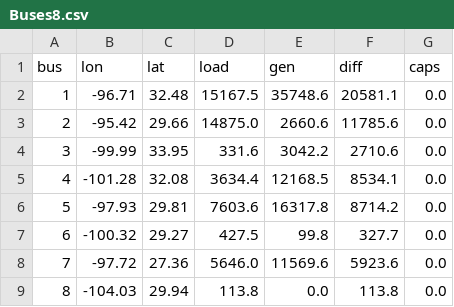
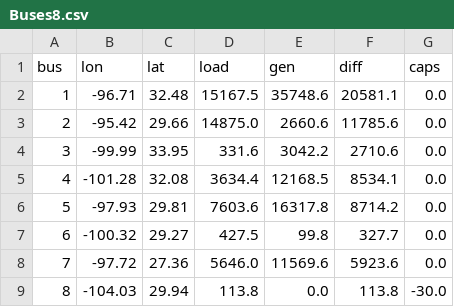
Before and after one commit to pnnl/tesp, a CSV file: ercot/bulk_system/Buses8.csv, drawn as a sheet.

```diff
--- a/ercot/bulk_system/Buses8.csv
+++ b/ercot/bulk_system/Buses8.csv
@@ -8,2 +8,2 @@ bus,lon,lat,load,gen,diff,caps
 7,-97.72,27.36,5646.0,11569.6,5923.6,0.0
-8,-104.03,29.94,113.8,0.0,113.8,0.0
+8,-104.03,29.94,113.8,0.0,113.8,-30.0
```
Also changed, not shown: ercot/bulk_system/Units8.csv, 6 other files.
